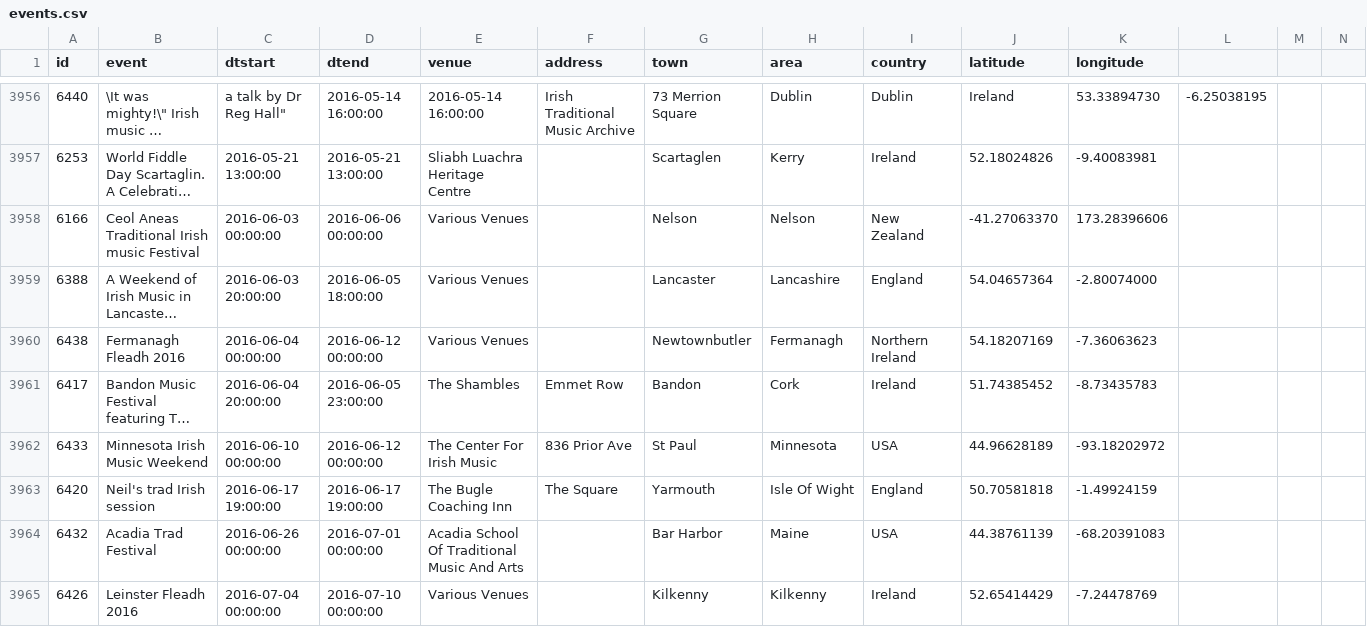
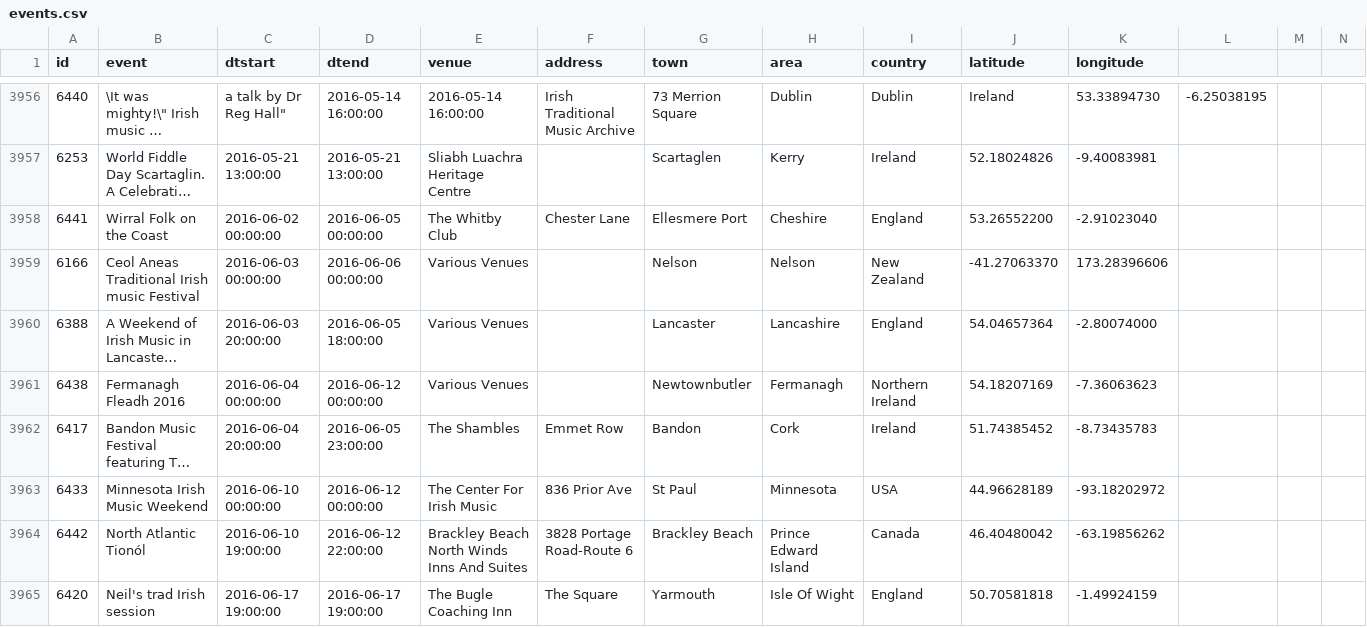
Before and after one commit to adactio/TheSession-data, a CSV file: csv/events.csv, drawn as a sheet; only a part is shown, gaps mark what is left out; the shorter side is filled out with more unchanged rows; long unchanged cells end in …; the diff names each change by its address in the sheet, - before the commit and + after, or states it on an @@ line.

Commit message:
Latest data dump

```diff
--- a/csv/events.csv
+++ b/csv/events.csv
+row 3958: 6441 | Wirral Folk on the Coast | 2016-06-02 00:00:00 | 2016-06-05 00:00:00 | The Whitby Club | Chester Lane | Ellesmere Port | Cheshire | England | 53.26552200 | -2.91023040
+row 3964: 6442 | North Atlantic Tionól | 2016-06-10 19:00:00 | 2016-06-12 22:00:00 | Brackley Beach North Winds Inns And Suites | 3828 Portage Road-Route 6 | Brackley Beach | Prince Edward Island | Canada | 46.40480042 | -63.19856262
```
Also changed, not shown: csv/sessions.csv, 5 other files.
